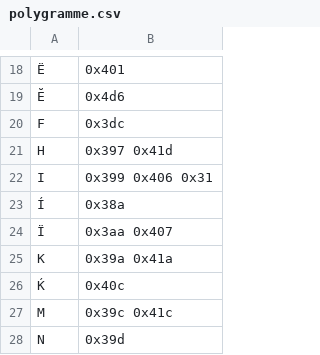
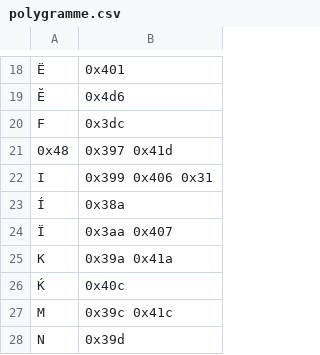
Before and after one commit to lecavalierriant/polygramme, a CSV file: polygramme.csv, drawn as a sheet; only a part is shown, gaps mark what is left out.

Commit message:
Update polygramme.csv

```diff
--- a/polygramme.csv
+++ b/polygramme.csv
@@ -20,3 +20,3 @@
 "F","0x3dc"
-"H","0x397 0x41d"
+"0x48","0x397 0x41d"
 "I","0x399 0x406 0x31"
```
